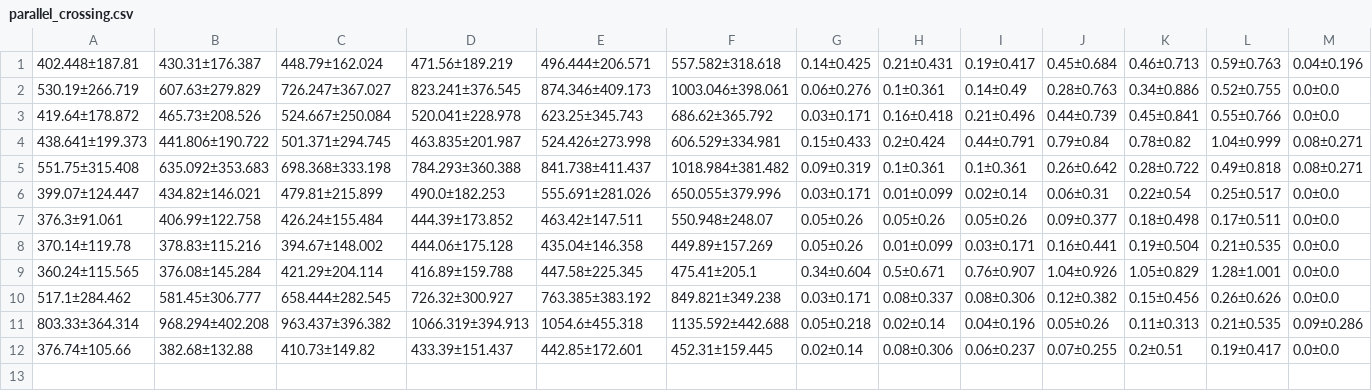
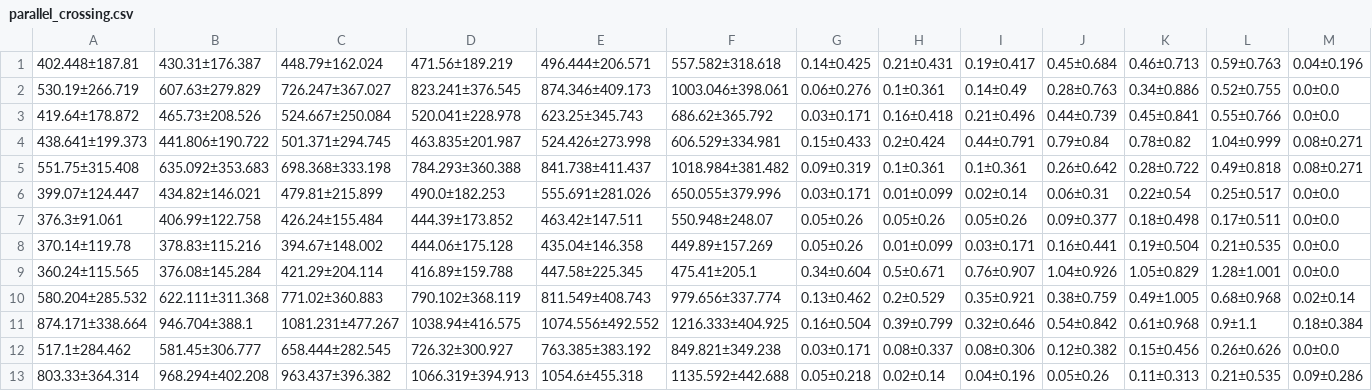
Before and after one commit to TimeEscaper/social_nav_baselines, a CSV file: evaluation/studies/study_10/results/tables/parallel_crossing.csv, drawn as a sheet; only a part is shown; removed rows and columns are numbered as before the commit, all else as after; rows hold the shown columns only; the diff names each change by its address in the sheet, - before the commit and + after, or states it on an @@ line.

Commit message:
Final results

```diff
--- a/evaluation/studies/study_10/results/tables/parallel_crossing.csv
+++ b/evaluation/studies/study_10/results/tables/parallel_crossing.csv
+row 10: 580.204±285.532 | 622.111±311.368 | 771.02±360.883 | 790.102±368.119 | 811.549±408.743 | 979.656±337.774 | 0.13±0.462 | 0.2±0.529 | 0.35±0.921 | 0.38±0.759 | 0.49±1.005 | 0.68±0.968 | 0.02±0.14
+row 11: 874.171±338.664 | 946.704±388.1 | 1081.231±477.267 | 1038.94±416.575 | 1074.556±492.552 | 1216.333±404.925 | 0.16±0.504 | 0.39±0.799 | 0.32±0.646 | 0.54±0.842 | 0.61±0.968 | 0.9±1.1 | 0.18±0.384
-row 12: 376.74±105.66 | 382.68±132.88 | 410.73±149.82 | 433.39±151.437 | 442.85±172.601 | 452.31±159.445 | 0.02±0.14 | 0.08±0.306 | 0.06±0.237 | 0.07±0.255 | 0.2±0.51 | 0.19±0.417 | 0.0±0.0
```
Also changed, not shown: evaluation/studies/study_10/results/tables/circular_crossing.csv, evaluation/studies/study_10/results/tables/random_crossing.csv, 10 other files.
